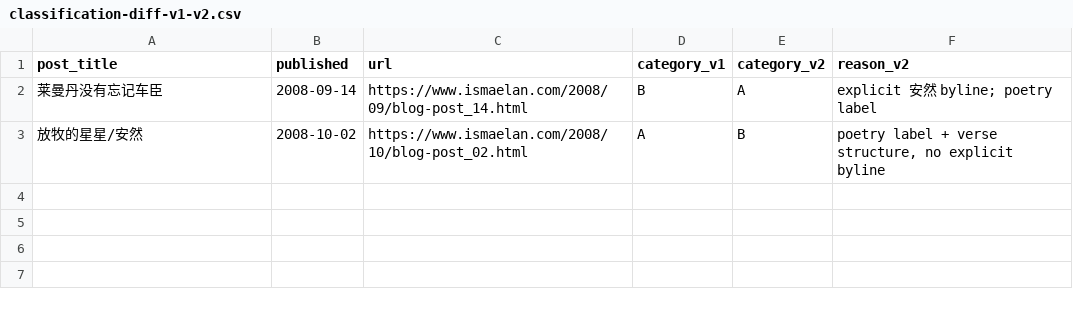
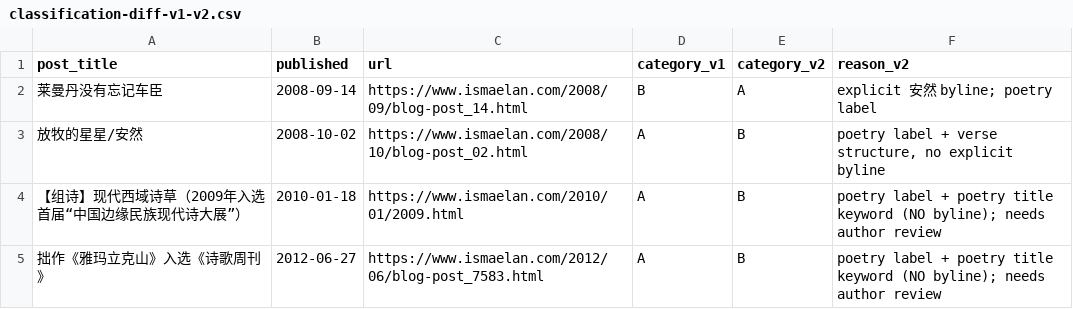
Before and after one commit to Lawrenceblock/poet, a CSV file: docs/poetry-discovery/classification-diff-v1-v2.csv, drawn as a sheet.

```diff
--- a/docs/poetry-discovery/classification-diff-v1-v2.csv
+++ b/docs/poetry-discovery/classification-diff-v1-v2.csv
@@ -3 +3,3 @@ post_title,published,url,category_v1,category_v2,reason_v2
 放牧的星星/安然,2008-10-02,https://www.ismaelan.com/2008/10/blog-post_02.html,A,B,"poetry label + verse structure, no explicit byline"
+【组诗】现代西域诗草（2009年入选首届“中国边缘民族现代诗大展”）,2010-01-18,https://www.ismaelan.com/2010/01/2009.html,A,B,poetry label + poetry title keyword (NO byline); needs author review
+拙作《雅玛立克山》入选《诗歌周刊》,2012-06-27,https://www.ismaelan.com/2012/06/blog-post_7583.html,A,B,poetry label + poetry title keyword (NO byline); needs author review
```
Also changed, not shown: docs/poetry-discovery/blog-post-inventory.v2.csv, docs/poetry-discovery/poetry-candidates.v2.csv, 4 other files.
